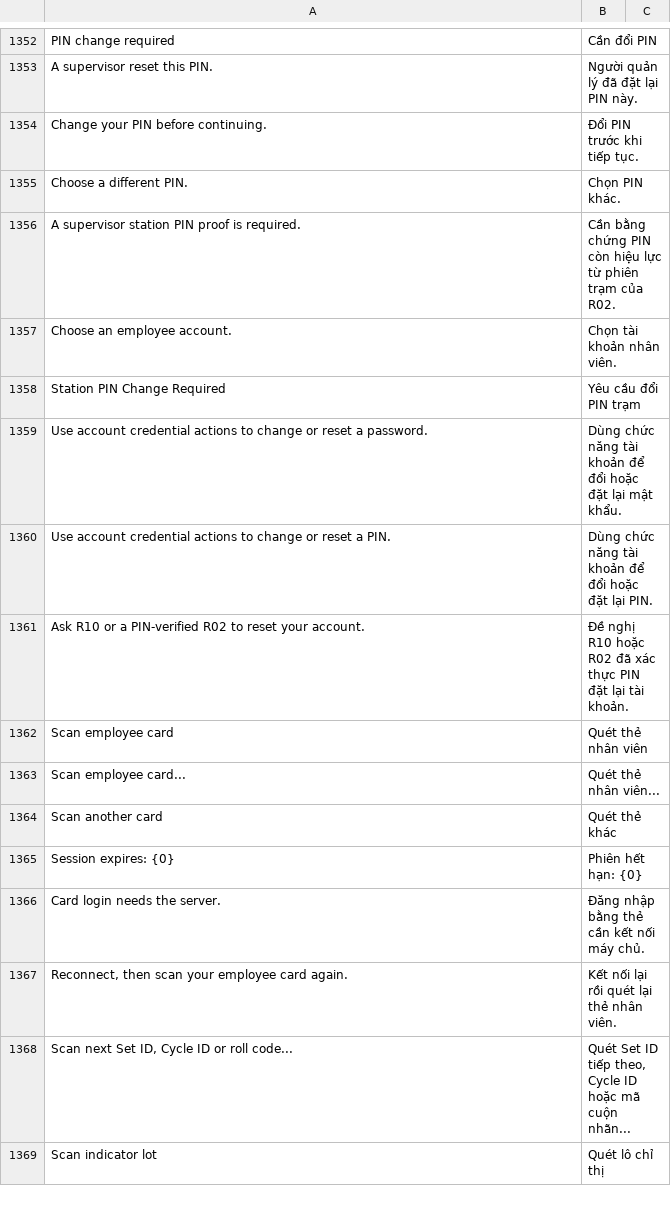
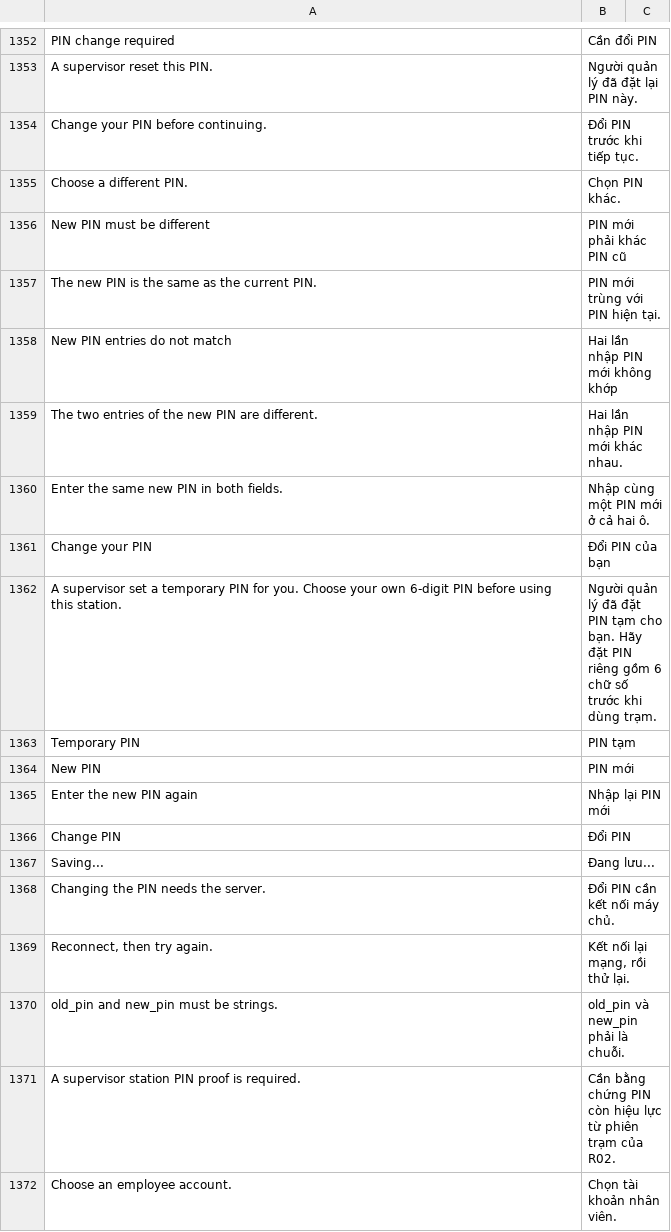
Before and after one commit to mvl26/tracecore, a CSV file: tracecore/translations/vi.csv, drawn as a sheet; only a part is shown, gaps mark what is left out; the shorter side is filled out with more unchanged rows; the diff names each change by its address in the sheet, - before the commit and + after, or states it on an @@ line.

Commit message:
fix(station): đổi PIN tạm bắt buộc ngay sau quét thẻ (FR-M9-09, FR-M9-09.1, UC-33 A3)
PIN trạm do R10/R02 đặt trên Desk bật tc_pin_reset_required, nhưng không màn nào
gọi đổi PIN nên mọi thao tác cần PIN bị chặn PIN_CHANGE_REQUIRED mãi.

- Phiên thẻ (station.login, station.heartbeat) trả pin_change_required.
- RPC tracecore.v1.account.change_pin: token trong body, client_ts; xác thực lại
  PIN cũ (tính vào khóa 3 lần sai), PIN mới 6 số và khác PIN cũ (PIN_REUSED),
  tắt cờ, Audit "PIN Changed" không chứa PIN. Không dùng @idempotent như
  station.verify_pin: Idempotency Key lưu băm tham số, PIN 6 số dò ngược được.
- core.account.change_station_pin dùng chung; core.account.change_pin bỏ whitelist.
- Page station: modal §4.13 bắt buộc (không Esc/Hủy, chỉ Đăng xuất), lỗi
  alert-error trong modal, ô quét không giành focus; khôi phục phiên mở lại modal.
- Bản dịch vi.csv, CSS token --tc-*, Amendment PIN-01 trong ux-foundations.md.

```diff
--- a/tracecore/translations/vi.csv
+++ b/tracecore/translations/vi.csv
+row 1356: New PIN must be different | PIN mới phải khác PIN cũ
+row 1357: The new PIN is the same as the current PIN. | PIN mới trùng với PIN hiện tại.
+row 1358: New PIN entries do not match | Hai lần nhập PIN mới không khớp
+row 1359: The two entries of the new PIN are different. | Hai lần nhập PIN mới khác nhau.
+row 1360: Enter the same new PIN in both fields. | Nhập cùng một PIN mới ở cả hai ô.
+row 1361: Change your PIN | Đổi PIN của bạn
+row 1362: A supervisor set a temporary PIN for you. Choose your own 6-digit PIN before using this station. | Người quản lý đã đặt PIN tạm cho bạn. Hãy đặt PIN riêng gồm 6 chữ số trước khi dùng trạm.
+row 1363: Temporary PIN | PIN tạm
+row 1364: New PIN | PIN mới
+row 1365: Enter the new PIN again | Nhập lại PIN mới
+row 1366: Change PIN | Đổi PIN
+row 1367: Saving... | Đang lưu...
+row 1368: Changing the PIN needs the server. | Đổi PIN cần kết nối máy chủ.
+row 1369: Reconnect, then try again. | Kết nối lại mạng, rồi thử lại.
+row 1370: old_pin and new_pin must be strings. | old_pin và new_pin phải là chuỗi.
```
Also changed, not shown: 9 other files.
